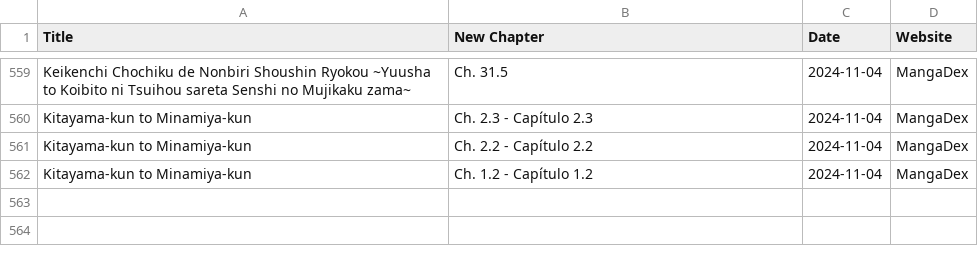
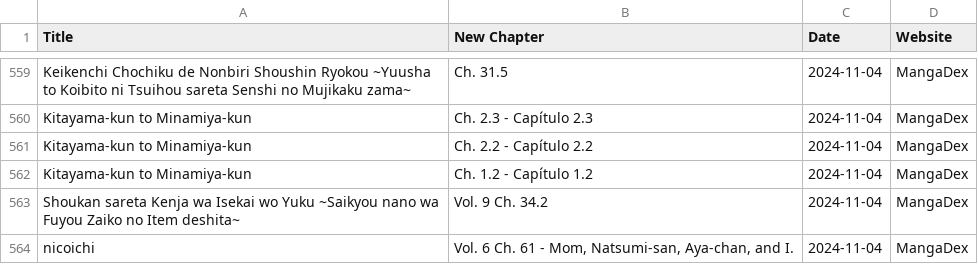
Before and after one commit to Ellimaaac/MangaNotifier, a CSV file: dB/manga_data_mangadex_2024-11-04.csv, drawn as a sheet; only a part is shown, gaps mark what is left out; the diff names each change by its address in the sheet, - before the commit and + after, or states it on an @@ line.

Commit message:
Add manga_data_mangadex_2024-11-04.csv

```diff
--- a/dB/manga_data_mangadex_2024-11-04.csv
+++ b/dB/manga_data_mangadex_2024-11-04.csv
+row 563: Shoukan sareta Kenja wa Isekai wo Yuku ~Saikyou nano wa Fuyou Zaiko no Item deshita~ | Vol. 9 Ch. 34.2 | 2024-11-04 | MangaDex
+row 564: nicoichi | Vol. 6 Ch. 61 - Mom, Natsumi-san, Aya-chan, and I. | 2024-11-04 | MangaDex
```
